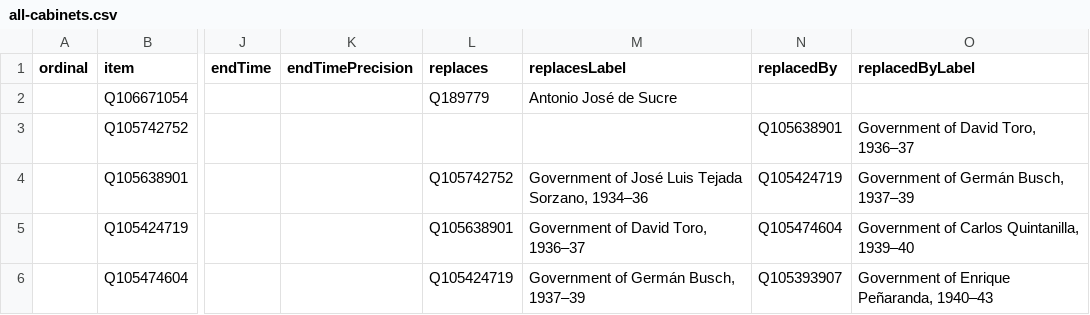
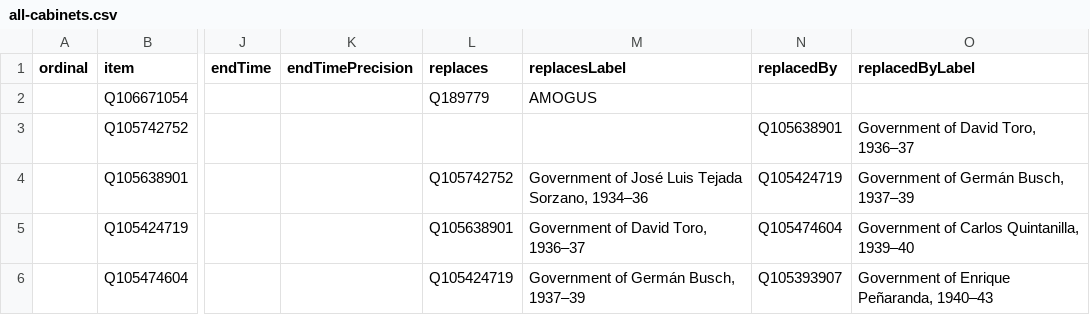
Before and after one commit to every-politician-scrapers/bolivia-ministers, a CSV file: wikidata/results/all-cabinets.csv, drawn as a sheet; only a part is shown, gaps mark what is left out; the diff names each change by its address in the sheet, - before the commit and + after, or states it on an @@ line.

Commit message:
Run SPARQL queries

```diff
--- a/wikidata/results/all-cabinets.csv
+++ b/wikidata/results/all-cabinets.csv
-M2 (replacesLabel): Antonio José de Sucre
+M2 (replacesLabel): AMOGUS
```
